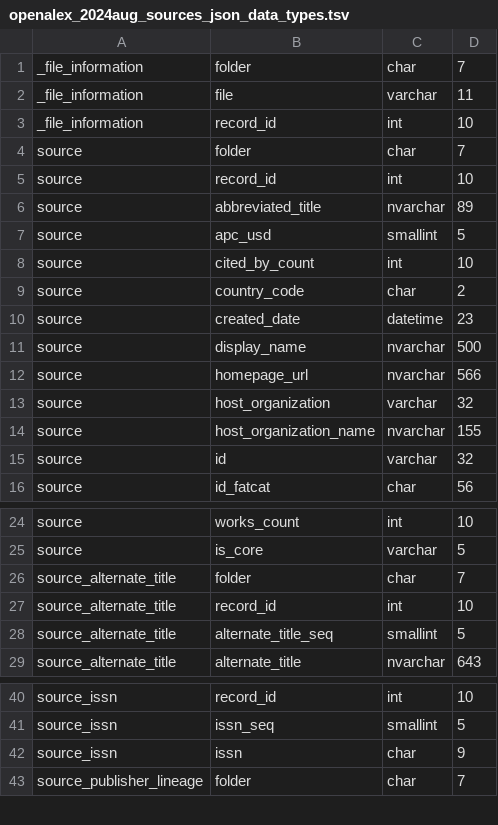
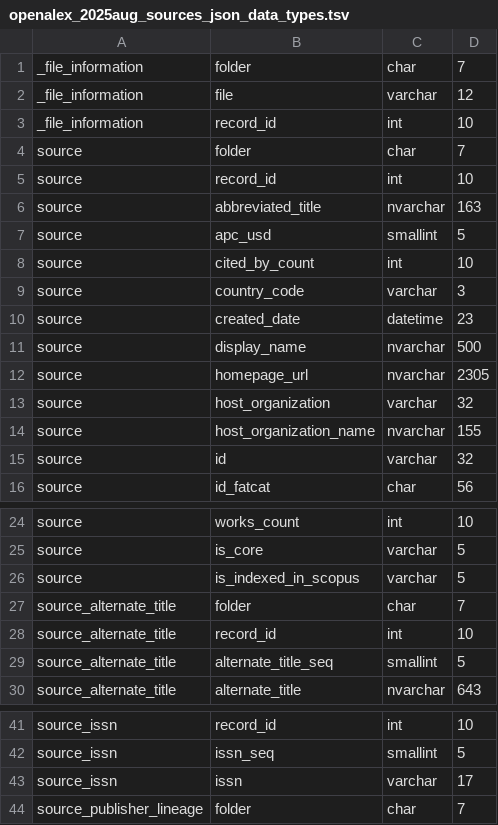
Before and after one commit to CWTSLeiden/CWTS-OpenAlex-databases, a TSV file: data/validation/openalex_2025aug_sources_json_data_types.tsv (was data/validation/openalex_2024aug_sources_json_data_types.tsv), drawn as a sheet; only a part is shown, gaps mark what is left out.

Commit message:
Add validation files json databases

```diff
--- a/data/validation/openalex_2024aug_sources_json_data_types.tsv
+++ b/data/validation/openalex_2025aug_sources_json_data_types.tsv
@@ -1,3 +1,3 @@
 _file_information	folder	char	7
-_file_information	file	varchar	11
+_file_information	file	varchar	12
 _file_information	record_id	int	10
@@ -5,9 +5,9 @@ source	folder	char	7
 source	record_id	int	10
-source	abbreviated_title	nvarchar	89
+source	abbreviated_title	nvarchar	163
 source	apc_usd	smallint	5
 source	cited_by_count	int	10
-source	country_code	char	2
+source	country_code	varchar	3
 source	created_date	datetime	23
 source	display_name	nvarchar	500
-source	homepage_url	nvarchar	566
+source	homepage_url	nvarchar	2305
 source	host_organization	varchar	32
@@ -25,2 +25,3 @@ source	works_count	int	10
 source	is_core	varchar	5
+source	is_indexed_in_scopus	varchar	5
 source_alternate_title	folder	char	7
@@ -41,3 +42,3 @@ source_issn	record_id	int	10
 source_issn	issn_seq	smallint	5
-source_issn	issn	char	9
+source_issn	issn	varchar	17
 source_publisher_lineage	folder	char	7
```
Also changed, not shown: data/validation/openalex_2025aug_authors_json_data_types.tsv, data/validation/openalex_2025aug_concepts_json_data_types.tsv, 39 other files.
